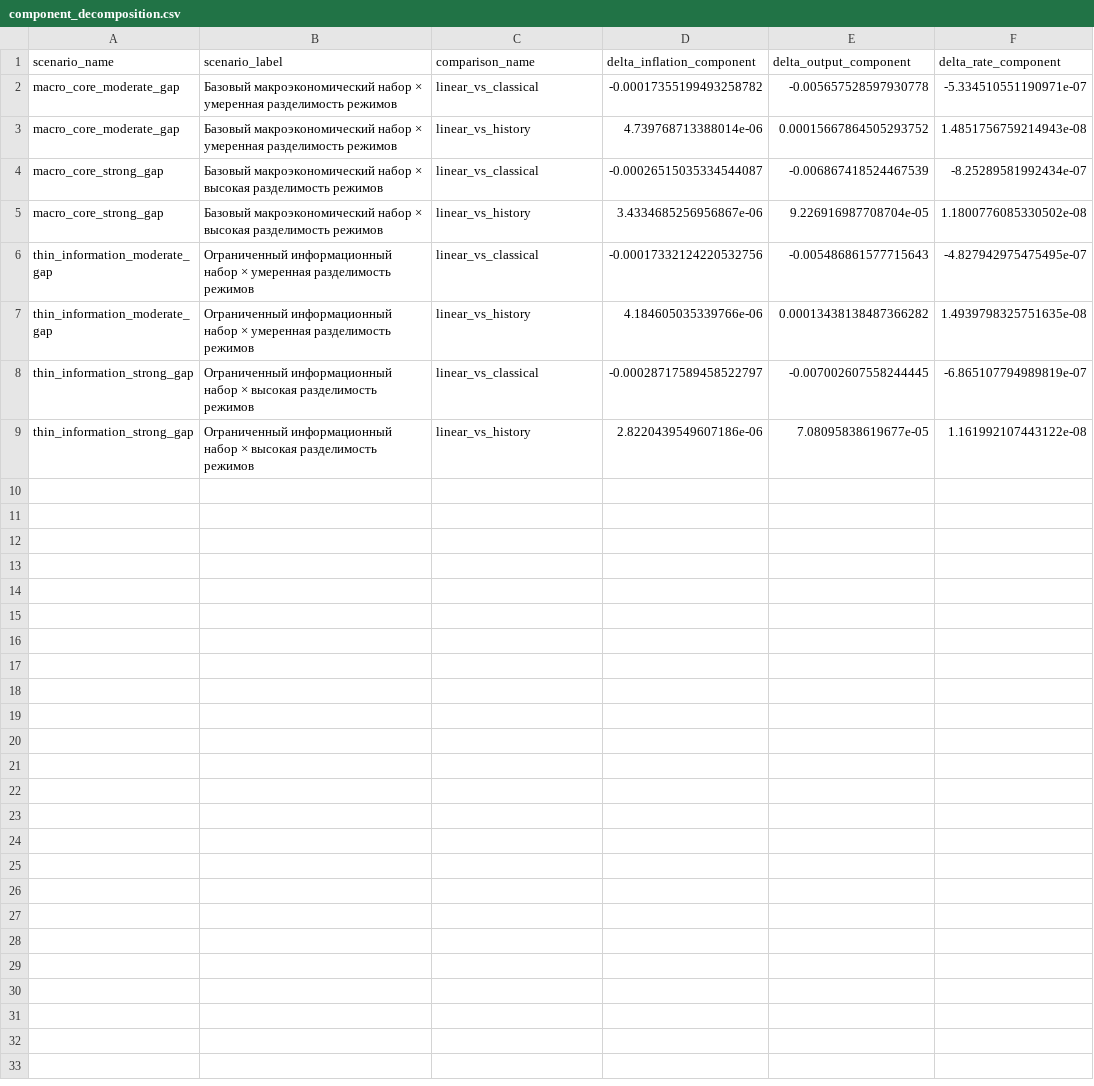
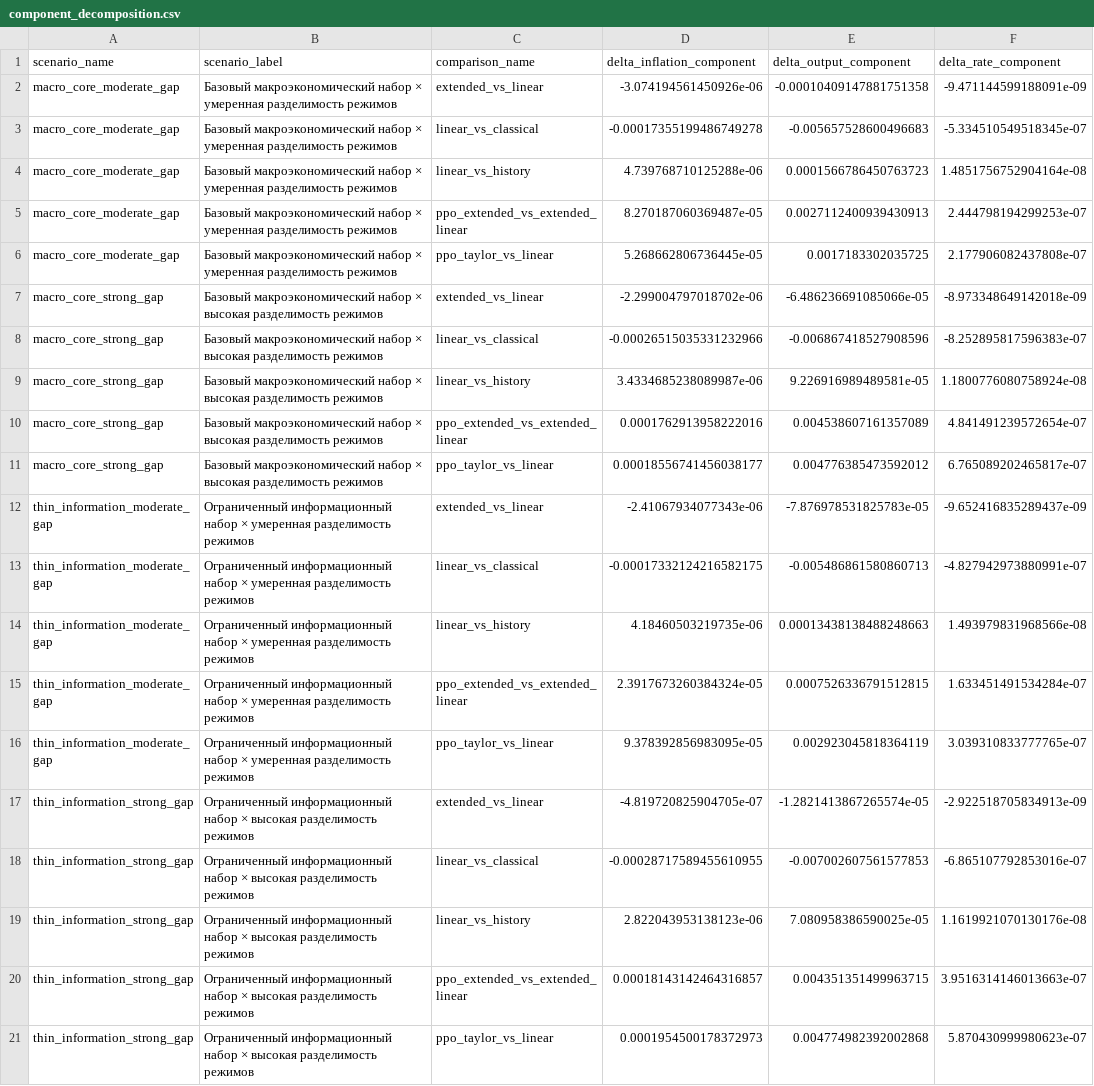
Before and after one commit to polinchikkk/pomdp-hank-policy, a CSV file: outputs/hank_regime_learning_stage6_policy_extensions/component_decomposition.csv, drawn as a sheet.

```diff
--- a/outputs/hank_regime_learning_stage6_policy_extensions/component_decomposition.csv
+++ b/outputs/hank_regime_learning_stage6_policy_extensions/component_decomposition.csv
@@ -1,9 +1,21 @@
 scenario_name,scenario_label,comparison_name,delta_inflation_component,delta_output_component,delta_rate_component
-macro_core_moderate_gap,Базовый макроэкономический набор × умеренная разделимость режимов,linear_vs_classical,-0.00017355199493258782,-0.005657528597930778,-5.334510551190971e-07
-macro_core_moderate_gap,Базовый макроэкономический набор × умеренная разделимость режимов,linear_vs_history,4.739768713388014e-06,0.00015667864505293752,1.4851756759214943e-08
-macro_core_strong_gap,Базовый макроэкономический набор × высокая разделимость режимов,linear_vs_classical,-0.00026515035334544087,-0.006867418524467539,-8.25289581992434e-07
-macro_core_strong_gap,Базовый макроэкономический набор × высокая разделимость режимов,linear_vs_history,3.4334685256956867e-06,9.226916987708704e-05,1.1800776085330502e-08
-thin_information_moderate_gap,Ограниченный информационный набор × умеренная разделимость режимов,linear_vs_classical,-0.00017332124220532756,-0.005486861577715643,-4.827942975475495e-07
-thin_information_moderate_gap,Ограниченный информационный набор × умеренная разделимость режимов,linear_vs_history,4.184605035339766e-06,0.00013438138487366282,1.4939798325751635e-08
-thin_information_strong_gap,Ограниченный информационный набор × высокая разделимость режимов,linear_vs_classical,-0.00028717589458522797,-0.007002607558244445,-6.865107794989819e-07
-thin_information_strong_gap,Ограниченный информационный набор × высокая разделимость режимов,linear_vs_history,2.8220439549607186e-06,7.08095838619677e-05,1.161992107443122e-08
+macro_core_moderate_gap,Базовый макроэкономический набор × умеренная разделимость режимов,extended_vs_linear,-3.074194561450926e-06,-0.00010409147881751358,-9.471144599188091e-09
+macro_core_moderate_gap,Базовый макроэкономический набор × умеренная разделимость режимов,linear_vs_classical,-0.00017355199486749278,-0.005657528600496683,-5.334510549518345e-07
+macro_core_moderate_gap,Базовый макроэкономический набор × умеренная разделимость режимов,linear_vs_history,4.739768710125288e-06,0.0001566786450763723,1.4851756752904164e-08
+macro_core_moderate_gap,Базовый макроэкономический набор × умеренная разделимость режимов,ppo_extended_vs_extended_linear,8.270187060369487e-05,0.0027112400939430913,2.444798194299253e-07
+macro_core_moderate_gap,Базовый макроэкономический набор × умеренная разделимость режимов,ppo_taylor_vs_linear,5.268662806736445e-05,0.0017183302035725,2.177906082437808e-07
+macro_core_strong_gap,Базовый макроэкономический набор × высокая разделимость режимов,extended_vs_linear,-2.299004797018702e-06,-6.486236691085066e-05,-8.973348649142018e-09
+macro_core_strong_gap,Базовый макроэкономический набор × высокая разделимость режимов,linear_vs_classical,-0.00026515035331232966,-0.006867418527908596,-8.252895817596383e-07
+macro_core_strong_gap,Базовый макроэкономический набор × высокая разделимость режимов,linear_vs_history,3.4334685238089987e-06,9.226916989489581e-05,1.1800776080758924e-08
+macro_core_strong_gap,Базовый макроэкономический набор × высокая разделимость режимов,ppo_extended_vs_extended_linear,0.0001762913958222016,0.004538607161357089,4.841491239572654e-07
+macro_core_strong_gap,Базовый макроэкономический набор × высокая разделимость режимов,ppo_taylor_vs_linear,0.00018556741456038177,0.004776385473592012,6.765089202465817e-07
+thin_information_moderate_gap,Ограниченный информационный набор × умеренная разделимость режимов,extended_vs_linear,-2.41067934077343e-06,-7.876978531825783e-05,-9.652416835289437e-09
+thin_information_moderate_gap,Ограниченный информационный набор × умеренная разделимость режимов,linear_vs_classical,-0.00017332124216582175,-0.005486861580860713,-4.827942973880991e-07
+thin_information_moderate_gap,Ограниченный информационный набор × умеренная разделимость режимов,linear_vs_history,4.18460503219735e-06,0.00013438138488248663,1.493979831968566e-08
+thin_information_moderate_gap,Ограниченный информационный набор × умеренная разделимость режимов,ppo_extended_vs_extended_linear,2.3917673260384324e-05,0.0007526336791512815,1.633451491534284e-07
+thin_information_moderate_gap,Ограниченный информационный набор × умеренная разделимость режимов,ppo_taylor_vs_linear,9.378392856983095e-05,0.002923045818364119,3.039310833777765e-07
+thin_information_strong_gap,Ограниченный информационный набор × высокая разделимость режимов,extended_vs_linear,-4.819720825904705e-07,-1.2821413867265574e-05,-2.922518705834913e-09
+thin_information_strong_gap,Ограниченный информационный набор × высокая разделимость режимов,linear_vs_classical,-0.00028717589455610955,-0.007002607561577853,-6.865107792853016e-07
+thin_information_strong_gap,Ограниченный информационный набор × высокая разделимость режимов,linear_vs_history,2.822043953138123e-06,7.080958386590025e-05,1.1619921070130176e-08
+thin_information_strong_gap,Ограниченный информационный набор × высокая разделимость режимов,ppo_extended_vs_extended_linear,0.00018143142464316857,0.004351351499963715,3.9516314146013663e-07
+thin_information_strong_gap,Ограниченный информационный набор × высокая разделимость режимов,ppo_taylor_vs_linear,0.0001954500178372973,0.004774982392002868,5.870430999980623e-07
```
Also changed, not shown: outputs/hank_regime_learning_stage6_core_matrix/core_value_summary_table.csv, outputs/hank_regime_learning_stage6_policy_extensions/comparison_summary.csv, 51 other files.
